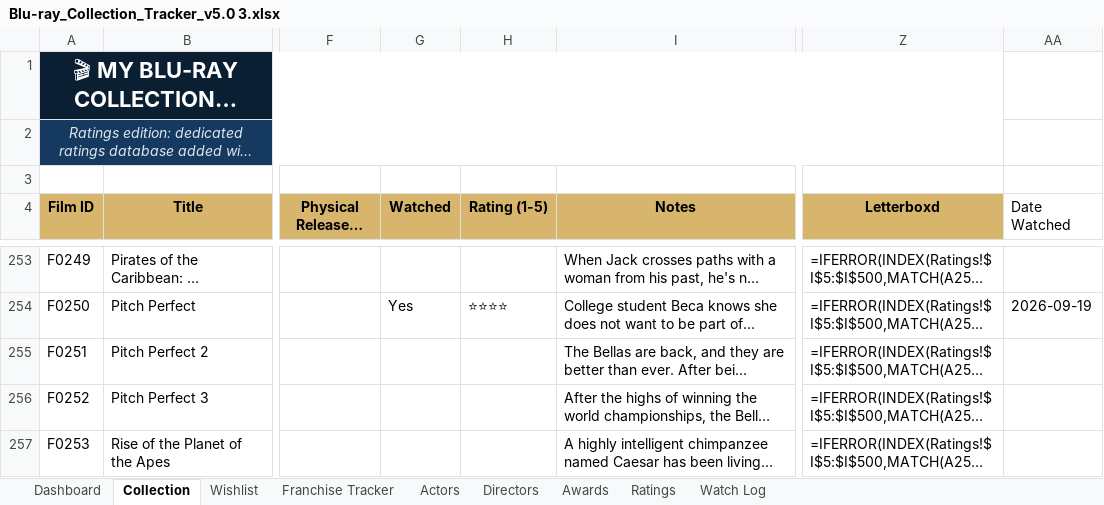
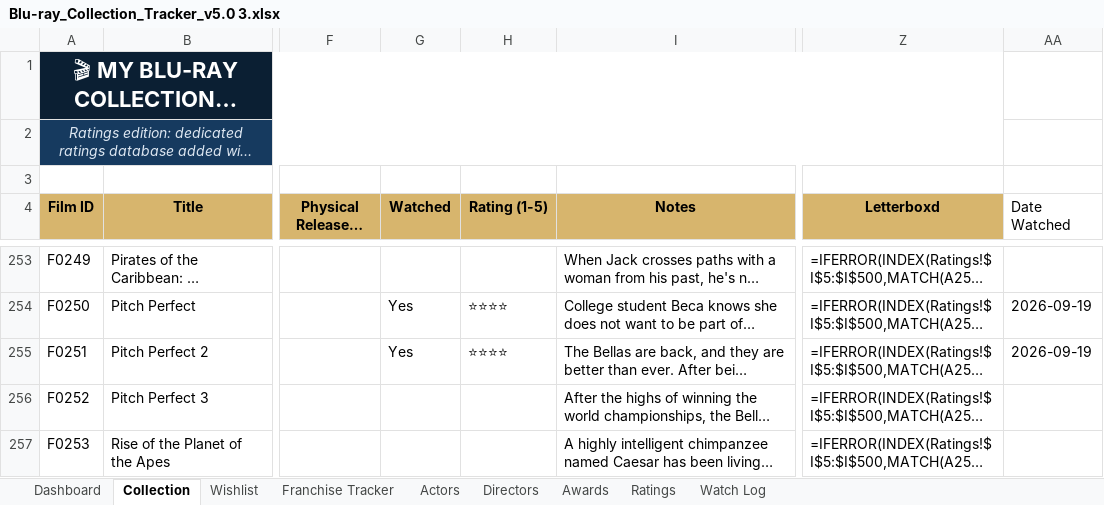
Before and after one commit to tingonting/Blu-ray-tracker, an Excel workbook: Blu-ray_Collection_Tracker_v5.0 3.xlsx, sheet Collection, drawn as a sheet; only a part is shown, gaps mark what is left out; long unchanged cells end in …; values as stored, in another font and other column widths than the file's, no borders; formulas without a stored value are shown as written; conditional formats not drawn; the diff names each change by its address in the sheet, - before the commit and + after, or states it on an @@ line.

Commit message:
Update collection — 2026-09-22 11:08

```diff
--- a/Blu-ray_Collection_Tracker_v5.0 3.xlsx (sheet Collection)
+++ b/Blu-ray_Collection_Tracker_v5.0 3.xlsx (sheet Collection)
-G255 (Watched): (empty)
+G255 (Watched): Yes
-H255 (Rating (1-5)): (empty)
+H255 (Rating (1-5)): ⭐⭐⭐⭐
-AA255 (Date Watched): (empty)
+AA255 (Date Watched): 2026-09-19
```
Also changed, not shown: sheet Watch Log, sheet Ratings.
